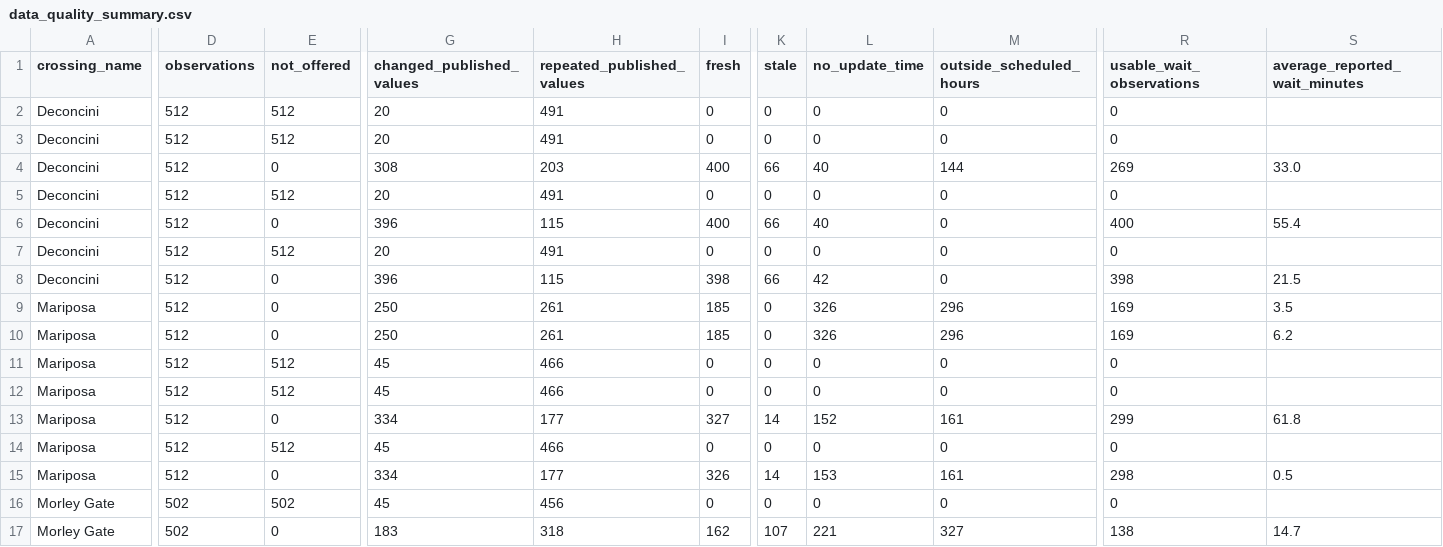
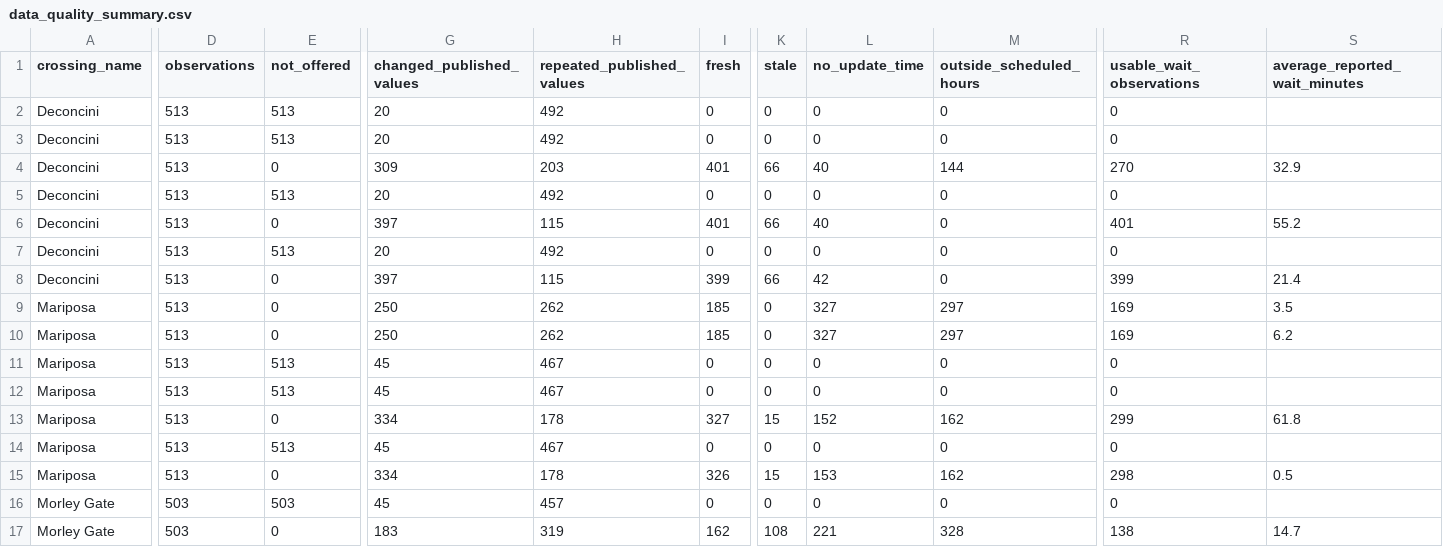
Before and after one commit to marlaconrad/nogales-border-research, a CSV file: reports/data_quality_summary.csv, drawn as a sheet; only a part is shown, gaps mark what is left out; the diff names each change by its address in the sheet, - before the commit and + after, or states it on an @@ line.

```diff
--- a/reports/data_quality_summary.csv
+++ b/reports/data_quality_summary.csv
-D2:D15 (observations): 512
+D2:D15 (observations): 513
-E2:E3 (not_offered): 512
+E2:E3 (not_offered): 513
-H2:H3 (repeated_published_values): 491
+H2:H3 (repeated_published_values): 492
-G4 (changed_published_values): 308
+G4 (changed_published_values): 309
-I4 (fresh): 400
+I4 (fresh): 401
-R4 (usable_wait_observations): 269
+R4 (usable_wait_observations): 270
-S4 (average_reported_wait_minutes): 33.0
+S4 (average_reported_wait_minutes): 32.9
-E5 (not_offered): 512
+E5 (not_offered): 513
-H5 (repeated_published_values): 491
+H5 (repeated_published_values): 492
-G6 (changed_published_values): 396
+G6 (changed_published_values): 397
-I6 (fresh): 400
+I6 (fresh): 401
-R6 (usable_wait_observations): 400
+R6 (usable_wait_observations): 401
-S6 (average_reported_wait_minutes): 55.4
+S6 (average_reported_wait_minutes): 55.2
-E7 (not_offered): 512
+E7 (not_offered): 513
-H7 (repeated_published_values): 491
+H7 (repeated_published_values): 492
-G8 (changed_published_values): 396
+G8 (changed_published_values): 397
-I8 (fresh): 398
+I8 (fresh): 399
-R8 (usable_wait_observations): 398
+R8 (usable_wait_observations): 399
-S8 (average_reported_wait_minutes): 21.5
+S8 (average_reported_wait_minutes): 21.4
-H9:H10 (repeated_published_values): 261
+H9:H10 (repeated_published_values): 262
-L9:L10 (no_update_time): 326
+L9:L10 (no_update_time): 327
-M9:M10 (outside_scheduled_hours): 296
+M9:M10 (outside_scheduled_hours): 297
-E11:E12 (not_offered): 512
+E11:E12 (not_offered): 513
-H11:H12 (repeated_published_values): 466
+H11:H12 (repeated_published_values): 467
-H13 (repeated_published_values): 177
+H13 (repeated_published_values): 178
-K13 (stale): 14
+K13 (stale): 15
-M13 (outside_scheduled_hours): 161
+M13 (outside_scheduled_hours): 162
-E14 (not_offered): 512
+E14 (not_offered): 513
-H14 (repeated_published_values): 466
+H14 (repeated_published_values): 467
-H15 (repeated_published_values): 177
+H15 (repeated_published_values): 178
-K15 (stale): 14
+K15 (stale): 15
-M15 (outside_scheduled_hours): 161
+M15 (outside_scheduled_hours): 162
-D16:D17 (observations): 502
+D16:D17 (observations): 503
-E16 (not_offered): 502
+E16 (not_offered): 503
-H16 (repeated_published_values): 456
+H16 (repeated_published_values): 457
-H17 (repeated_published_values): 318
+H17 (repeated_published_values): 319
-K17 (stale): 107
+K17 (stale): 108
-M17 (outside_scheduled_hours): 327
+M17 (outside_scheduled_hours): 328
```
Also changed, not shown: 1 other file.
